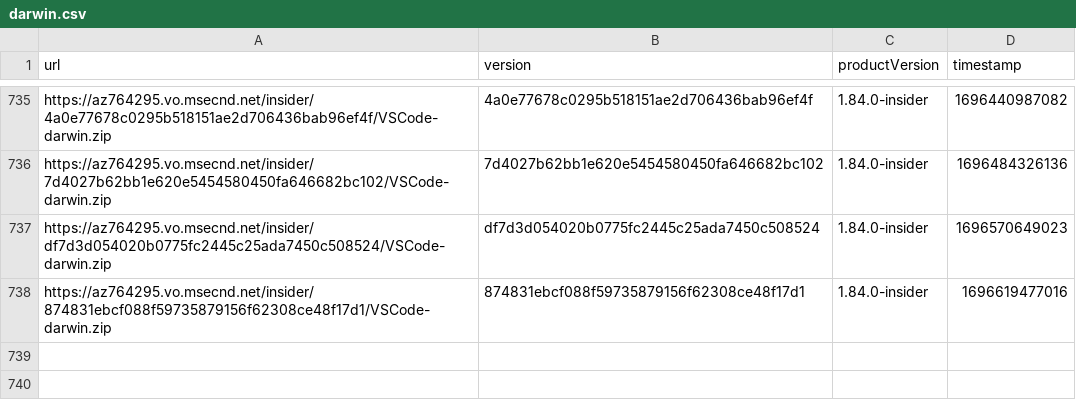
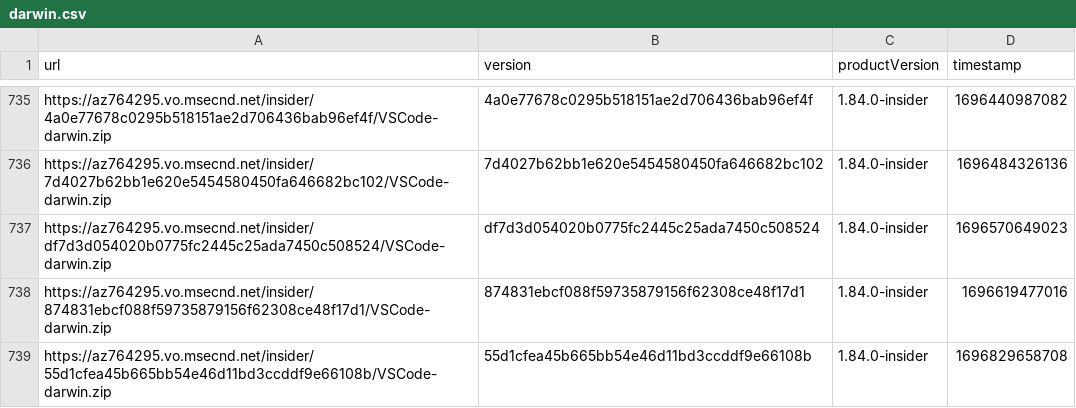
Before and after one commit to yamachu/vscode-insiders-tracker, a CSV file: darwin.csv, drawn as a sheet; only a part is shown, gaps mark what is left out.

```diff
--- a/darwin.csv
+++ b/darwin.csv
@@ -738 +738,2 @@ url,version,productVersion,timestamp
 "https://az764295.vo.msecnd.net/insider/874831ebcf088f59735879156f62308ce48f17d1/VSCode-darwin.zip","874831ebcf088f59735879156f62308ce48f17d1","1.84.0-insider",1696619477016
+"https://az764295.vo.msecnd.net/insider/55d1cfea45b665bb54e46d11bd3ccddf9e66108b/VSCode-darwin.zip","55d1cfea45b665bb54e46d11bd3ccddf9e66108b","1.84.0-insider",1696829658708
```
